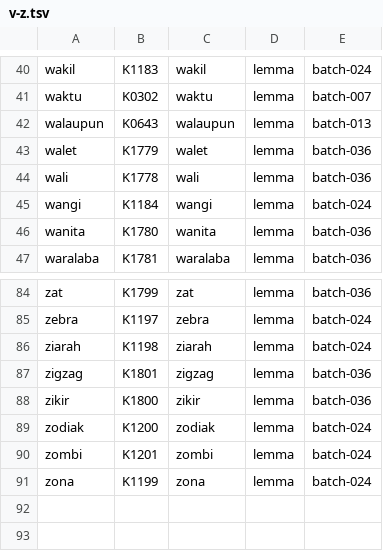
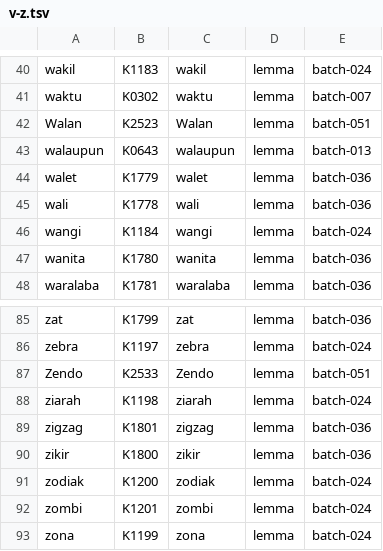
Before and after one commit to semoliginon-ops/Lexara-Chatbot, a TSV file: data/kamus/index/v-z.tsv, drawn as a sheet; only a part is shown, gaps mark what is left out; the diff names each change by its address in the sheet, - before the commit and + after, or states it on an @@ line.

Commit message:
Update v-z token index for batch 051

```diff
--- a/data/kamus/index/v-z.tsv
+++ b/data/kamus/index/v-z.tsv
+row 42: Walan | K2523 | Walan | lemma | batch-051
+row 87: Zendo | K2533 | Zendo | lemma | batch-051
```
